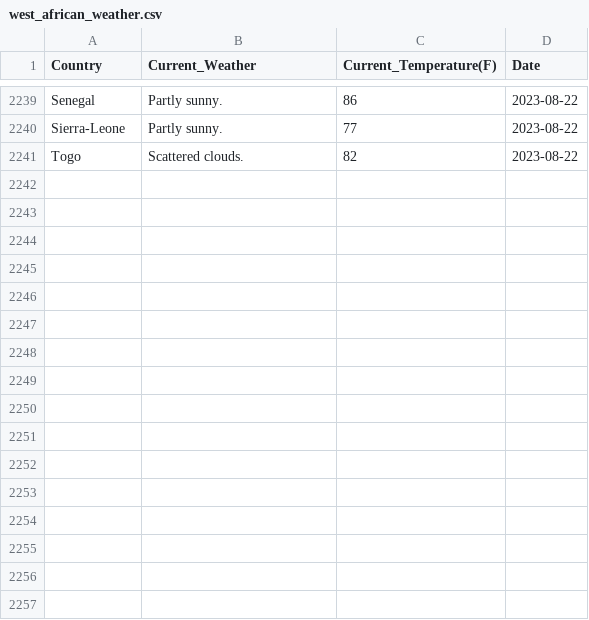
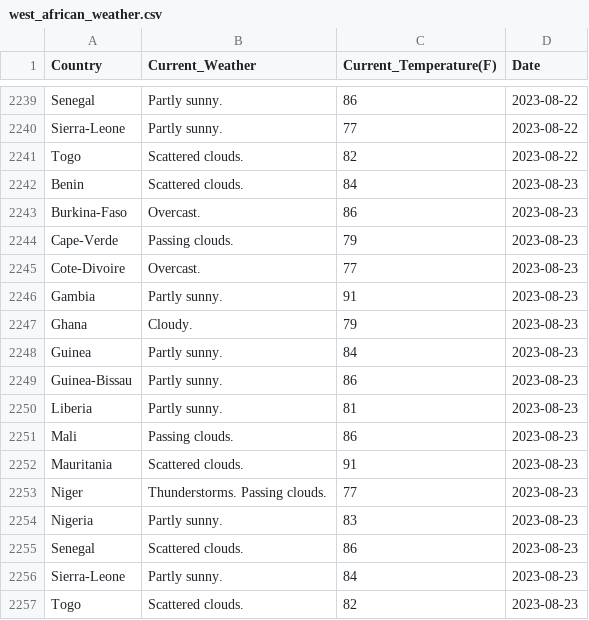
Before and after one commit to Kola-Ademola/Weather_web_Scraper, a CSV file: west_african_weather.csv, drawn as a sheet; only a part is shown, gaps mark what is left out; the diff names each change by its address in the sheet, - before the commit and + after, or states it on an @@ line.

```diff
--- a/west_african_weather.csv
+++ b/west_african_weather.csv
+row 2242: Benin | Scattered clouds. | 84 | 2023-08-23
+row 2243: Burkina-Faso | Overcast. | 86 | 2023-08-23
+row 2244: Cape-Verde | Passing clouds. | 79 | 2023-08-23
+row 2245: Cote-Divoire | Overcast. | 77 | 2023-08-23
+row 2246: Gambia | Partly sunny. | 91 | 2023-08-23
+row 2247: Ghana | Cloudy. | 79 | 2023-08-23
+row 2248: Guinea | Partly sunny. | 84 | 2023-08-23
+row 2249: Guinea-Bissau | Partly sunny. | 86 | 2023-08-23
+row 2250: Liberia | Partly sunny. | 81 | 2023-08-23
+row 2251: Mali | Passing clouds. | 86 | 2023-08-23
+row 2252: Mauritania | Scattered clouds. | 91 | 2023-08-23
+row 2253: Niger | Thunderstorms. Passing clouds. | 77 | 2023-08-23
+row 2254: Nigeria | Partly sunny. | 83 | 2023-08-23
+row 2255: Senegal | Scattered clouds. | 86 | 2023-08-23
+row 2256: Sierra-Leone | Partly sunny. | 84 | 2023-08-23
+row 2257: Togo | Scattered clouds. | 82 | 2023-08-23
```
Also changed, not shown: 1 other file.
